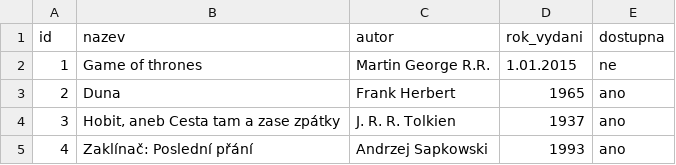
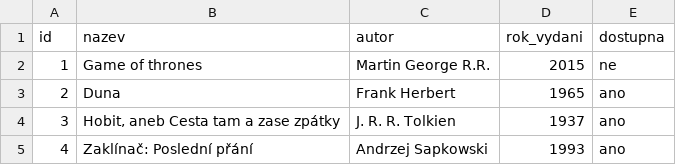
Before and after one commit to Stepy113/Markdown-ukol, a CSV file: knihovna.csv, drawn as a sheet.

Commit message:
Update publication year for 'Game of Thrones'

```diff
--- a/knihovna.csv
+++ b/knihovna.csv
@@ -1,3 +1,3 @@
 id,nazev,autor,rok_vydani,dostupna
-1,Game of thrones,Martin George R.R.,1.01.2015,ne
+1,Game of thrones,Martin George R.R.,2015,ne
 2,Duna,Frank Herbert,1965,ano
```
